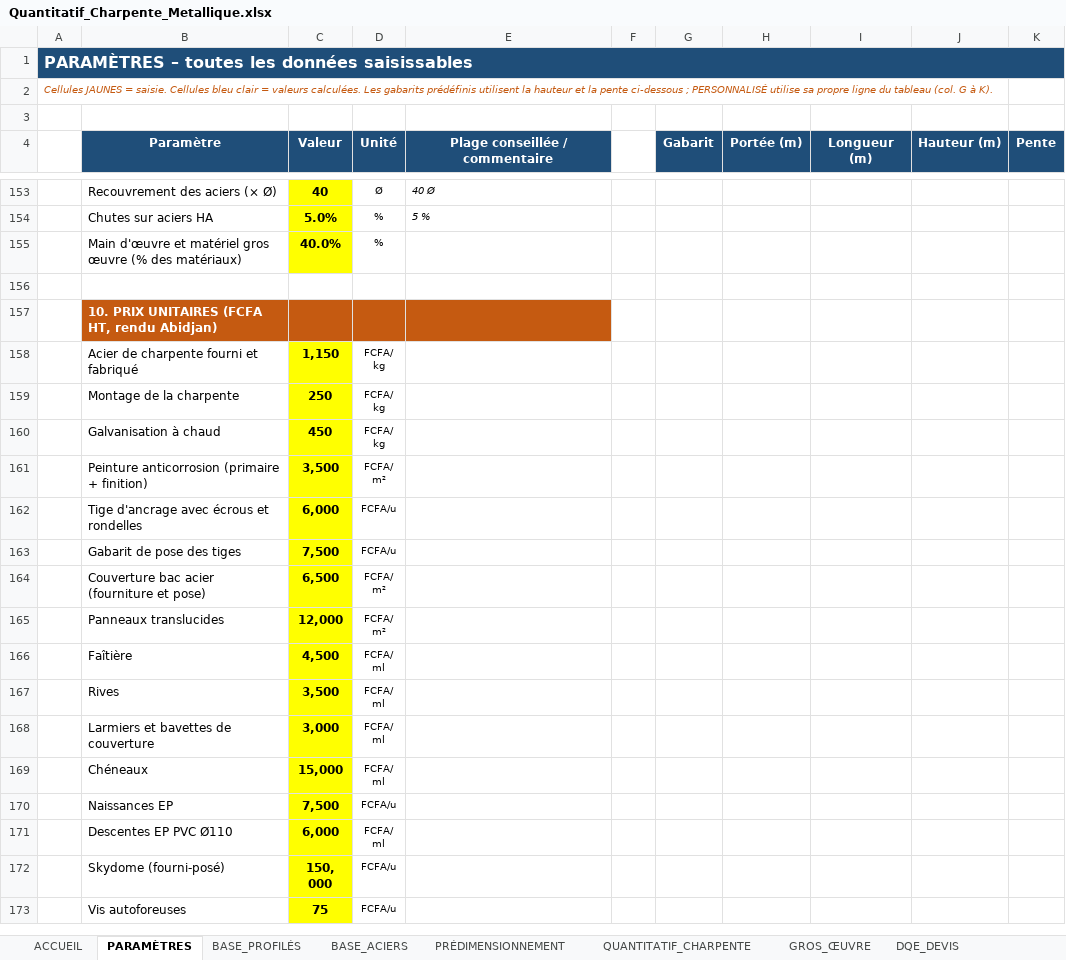
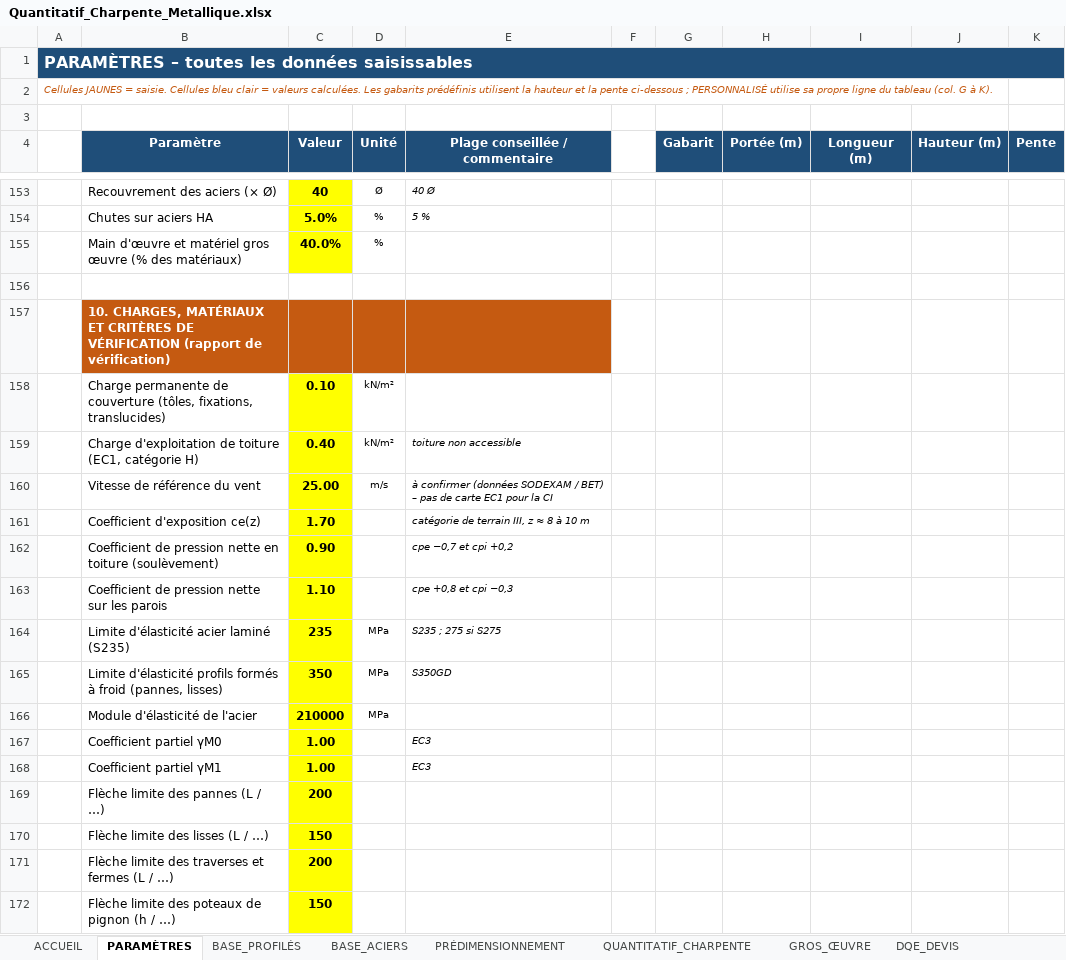
Before and after one commit to jeanclaude922014-coder/btp-devis-pro, an Excel workbook: outils/charpente-metallique/Quantitatif_Charpente_Metallique.xlsx, sheet PARAMÈTRES, drawn as a sheet; only a part is shown, gaps mark what is left out; the shorter side is filled out with more unchanged rows; values as stored, in another font and other column widths than the file's, no borders; conditional formats not drawn; the diff covers the shown part only; the diff names each change by its address in the sheet, - before the commit and + after, or states it on an @@ line.

```diff
--- a/outils/charpente-metallique/Quantitatif_Charpente_Metallique.xlsx (sheet PARAMÈTRES)
+++ b/outils/charpente-metallique/Quantitatif_Charpente_Metallique.xlsx (sheet PARAMÈTRES)
-B157 (Paramètre): 10. PRIX UNITAIRES (FCFA HT, rendu Abidjan)
+B157 (Paramètre): 10. CHARGES, MATÉRIAUX ET CRITÈRES DE VÉRIFICATION (rapport de vérification)
+row 158:  | Charge permanente de couverture (tôles, fixations, translucides) | 0.10 | kN/m²
+row 159:  | Charge d'exploitation de toiture (EC1, catégorie H) | 0.40 | kN/m² | toiture non accessible
+row 160:  | Vitesse de référence du vent | 25.00 | m/s | à confirmer (données SODEXAM / BET) – pas de carte EC1 pour la CI
+row 161:  | Coefficient d'exposition ce(z) | 1.70 |  | catégorie de terrain III, z ≈ 8 à 10 m
+row 162:  | Coefficient de pression nette en toiture (soulèvement) | 0.90 |  | cpe −0,7 et cpi +0,2
+row 163:  | Coefficient de pression nette sur les parois | 1.10 |  | cpe +0,8 et cpi −0,3
+row 164:  | Limite d'élasticité acier laminé (S235) | 235 | MPa | S235 ; 275 si S275
+row 165:  | Limite d'élasticité profils formés à froid (pannes, lisses) | 350 | MPa | S350GD
+row 166:  | Module d'élasticité de l'acier | 210000 | MPa
+row 167:  | Coefficient partiel γM0 | 1.00 |  | EC3
+row 168:  | Coefficient partiel γM1 | 1.00 |  | EC3
+row 169:  | Flèche limite des pannes (L / …) | 200
+row 170:  | Flèche limite des lisses (L / …) | 150
+row 171:  | Flèche limite des traverses et fermes (L / …) | 200
+row 172:  | Flèche limite des poteaux de pignon (h / …) | 150
```
Also changed, not shown: 13 added rows elsewhere in this sheet, sheet PRÉDIMENSIONNEMENT, sheet RÉCAP_GABARITS, sheet QUANTITATIF_CHARPENTE, sheet BASE_PROFILÉS, sheet DQE_DEVIS, sheet ACCUEIL, 1 more sheet, other sheet tabs, formulas that keep their value, 4 other files.
